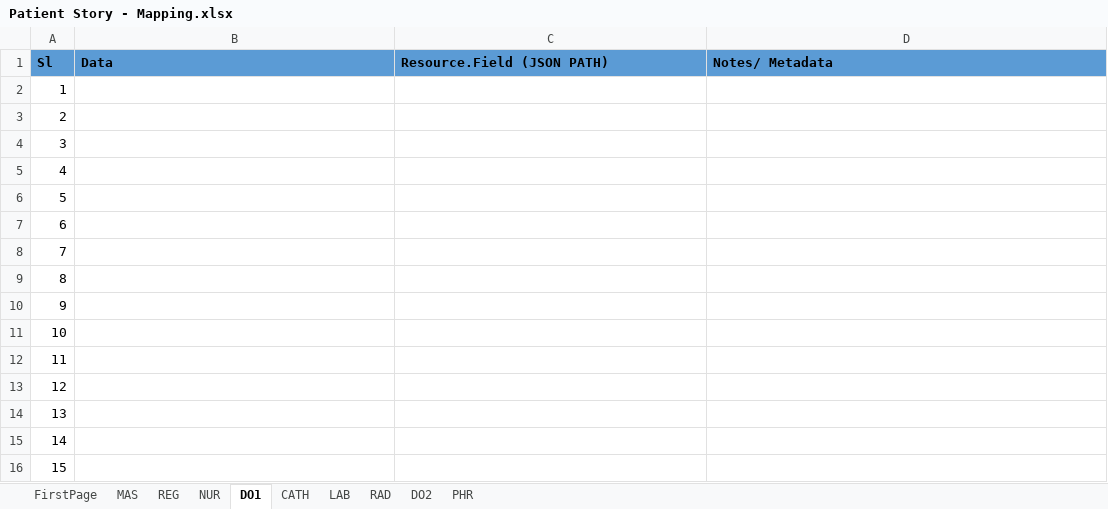
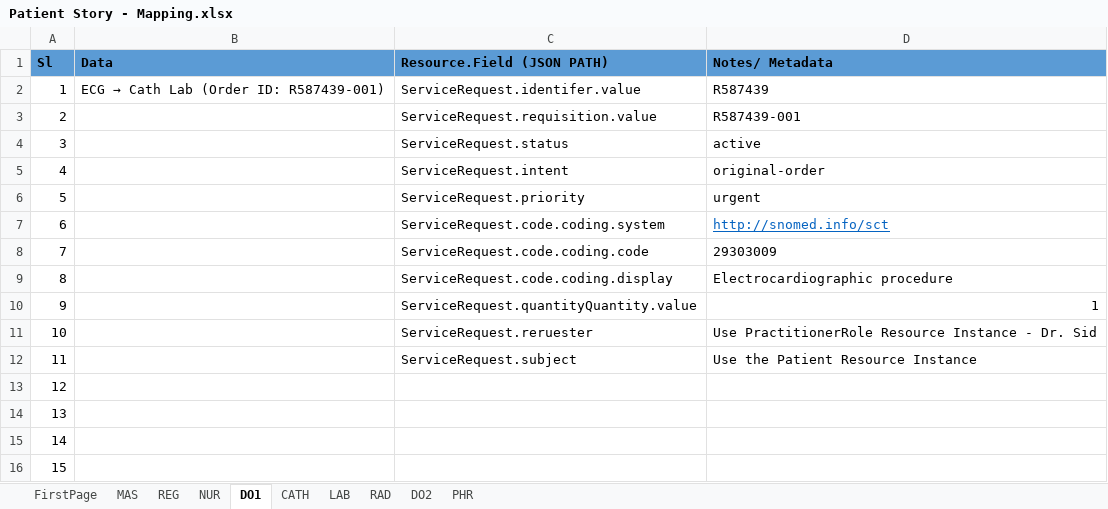
Before and after one commit to HL7India/FBT2K24, an Excel workbook: hands_on_exercises/session04/Patient Story - Mapping.xlsx, sheet DO1, drawn as a sheet; values as stored, in another font and other column widths than the file's, no borders; the diff names each change by its address in the sheet, - before the commit and + after, or states it on an @@ line.

```diff
--- a/hands_on_exercises/session04/Patient Story - Mapping.xlsx (sheet DO1)
+++ b/hands_on_exercises/session04/Patient Story - Mapping.xlsx (sheet DO1)
@@ B2 (Data): (empty) → ECG → Cath Lab (Order ID: R587439-001) @@
-C2 (Resource.Field (JSON PATH)): (empty)
+C2 (Resource.Field (JSON PATH)): ServiceRequest.identifer.value
-D2 (Notes/ Metadata): (empty)
+D2 (Notes/ Metadata): R587439
-C3 (Resource.Field (JSON PATH)): (empty)
+C3 (Resource.Field (JSON PATH)): ServiceRequest.requisition.value
-D3 (Notes/ Metadata): (empty)
+D3 (Notes/ Metadata): R587439-001
-C4 (Resource.Field (JSON PATH)): (empty)
+C4 (Resource.Field (JSON PATH)): ServiceRequest.status
-D4 (Notes/ Metadata): (empty)
+D4 (Notes/ Metadata): active
-C5 (Resource.Field (JSON PATH)): (empty)
+C5 (Resource.Field (JSON PATH)): ServiceRequest.intent
-D5 (Notes/ Metadata): (empty)
+D5 (Notes/ Metadata): original-order
-C6 (Resource.Field (JSON PATH)): (empty)
+C6 (Resource.Field (JSON PATH)): ServiceRequest.priority
-D6 (Notes/ Metadata): (empty)
+D6 (Notes/ Metadata): urgent
-C7 (Resource.Field (JSON PATH)): (empty)
+C7 (Resource.Field (JSON PATH)): ServiceRequest.code.coding.system
-D7 (Notes/ Metadata): (empty)
+D7 (Notes/ Metadata): http://snomed.info/sct
-C8 (Resource.Field (JSON PATH)): (empty)
+C8 (Resource.Field (JSON PATH)): ServiceRequest.code.coding.code
-D8 (Notes/ Metadata): (empty)
+D8 (Notes/ Metadata): 29303009
-C9 (Resource.Field (JSON PATH)): (empty)
+C9 (Resource.Field (JSON PATH)): ServiceRequest.code.coding.display
-D9 (Notes/ Metadata): (empty)
+D9 (Notes/ Metadata): Electrocardiographic procedure
-C10 (Resource.Field (JSON PATH)): (empty)
+C10 (Resource.Field (JSON PATH)): ServiceRequest.quantityQuantity.value
-D10 (Notes/ Metadata): (empty)
+D10 (Notes/ Metadata): 1
-C11 (Resource.Field (JSON PATH)): (empty)
+C11 (Resource.Field (JSON PATH)): ServiceRequest.reruester
-D11 (Notes/ Metadata): (empty)
+D11 (Notes/ Metadata): Use PractitionerRole Resource Instance - Dr. Sid
-C12 (Resource.Field (JSON PATH)): (empty)
+C12 (Resource.Field (JSON PATH)): ServiceRequest.subject
-D12 (Notes/ Metadata): (empty)
+D12 (Notes/ Metadata): Use the Patient Resource Instance
```
Also changed, not shown: sheet RAD.
